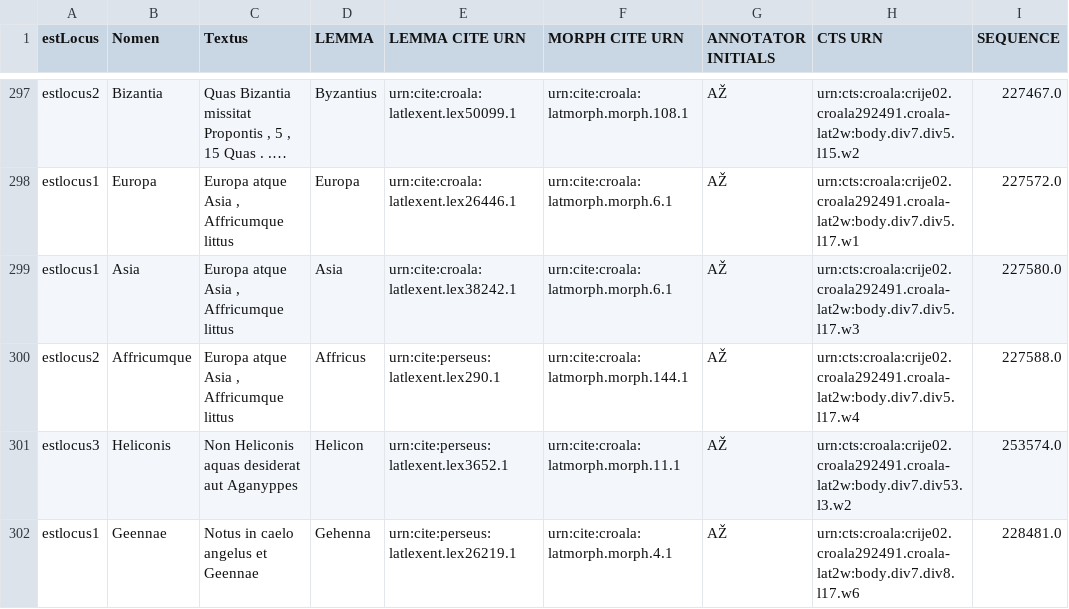
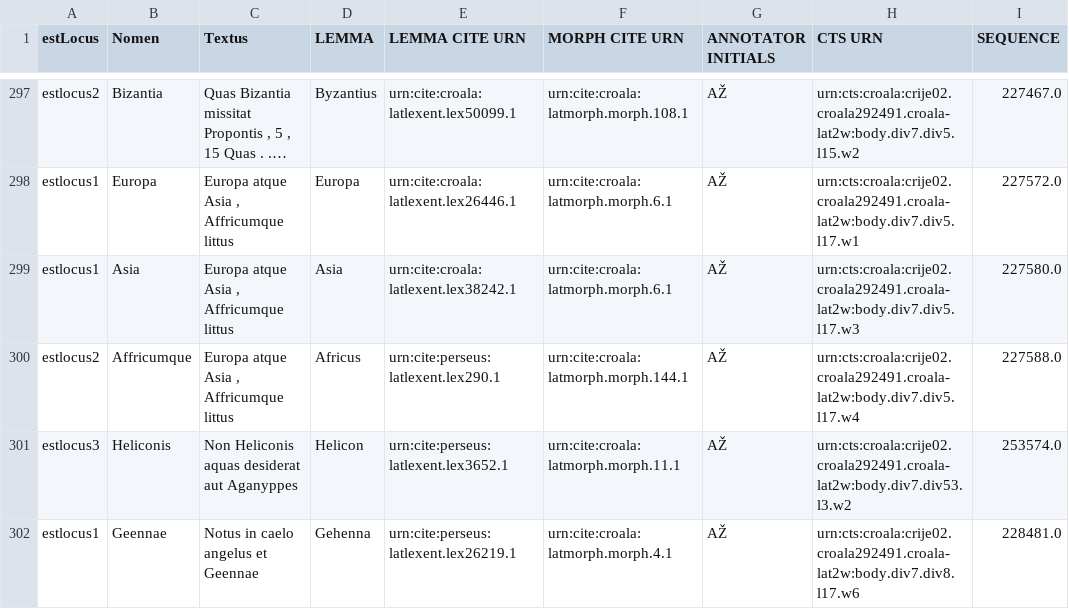
Before and after one commit to nevenjovanovic/croala-pelagios, a CSV file: csv/morph/crijevic-loci-morphologia.csv, drawn as a sheet; only a part is shown, gaps mark what is left out; long unchanged cells end in ….

Commit message:
Correct CSV from G Spreadsheet (lemmata and morphology)

```diff
--- a/csv/morph/crijevic-loci-morphologia.csv
+++ b/csv/morph/crijevic-loci-morphologia.csv
@@ -301,3 +301,3 @@ estlocus1,Europa,"Europa atque Asia , Affricumque littus",Europa,urn:cite:croala
 estlocus1,Asia,"Europa atque Asia , Affricumque littus",Asia,urn:cite:croala:latlexent.lex38242.1,urn:cite:croala:latmorph.morph.6.1,AŽ,urn:cts:croala:crije02.croala292491.croala-lat2w:body.div7.div5.l17.w3,227580.0,,,,,,,,,,,,,,,,,
-estlocus2,Affricumque,"Europa atque Asia , Affricumque littus",Affricus,urn:cite:perseus:latlexent.lex290.1,urn:cite:croala:latmorph.morph.144.1,AŽ,urn:cts:croala:crije02.croala292491.croala-lat2w:body.div7.div5.l17.w4,227588.0,,,,,,,,,,,,,,,,,
+estlocus2,Affricumque,"Europa atque Asia , Affricumque littus",Africus,urn:cite:perseus:latlexent.lex290.1,urn:cite:croala:latmorph.morph.144.1,AŽ,urn:cts:croala:crije02.croala292491.croala-lat2w:body.div7.div5.l17.w4,227588.0,,,,,,,,,,,,,,,,,
 estlocus3,Heliconis,Non Heliconis aquas desiderat aut Aganyppes,Helicon,urn:cite:perseus:latlexent.lex3652.1,urn:cite:croala:latmorph.morph.11.1,AŽ,urn:cts:croala:crije02.croala292491.croala-lat2w:body.div7.div53.l3.w2,253574.0,,,,,,,,,,,,,,,,,
```
Also changed, not shown: csv/morph/bunic-loci-morphologia.csv, csv/morph/marulic-loci-morphologia.csv.
